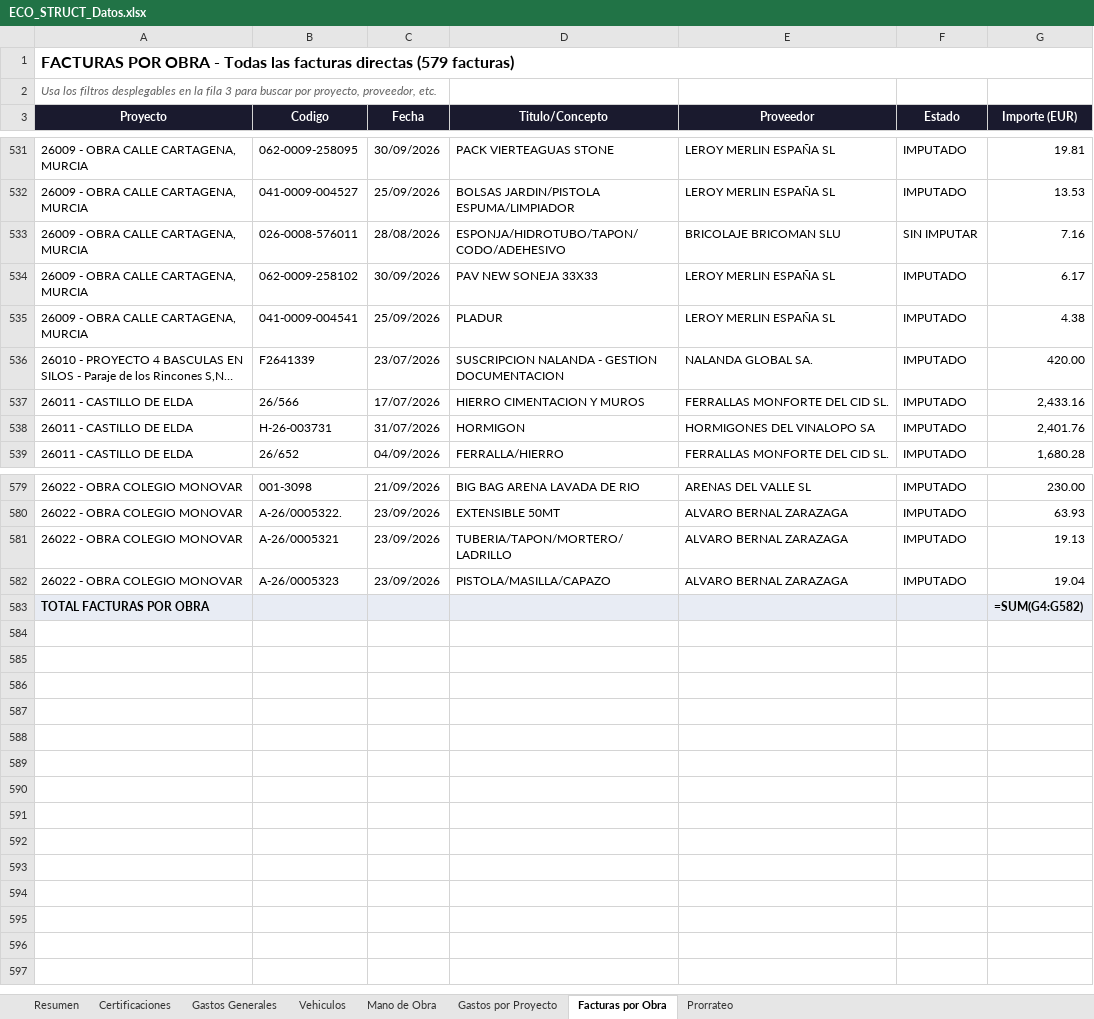
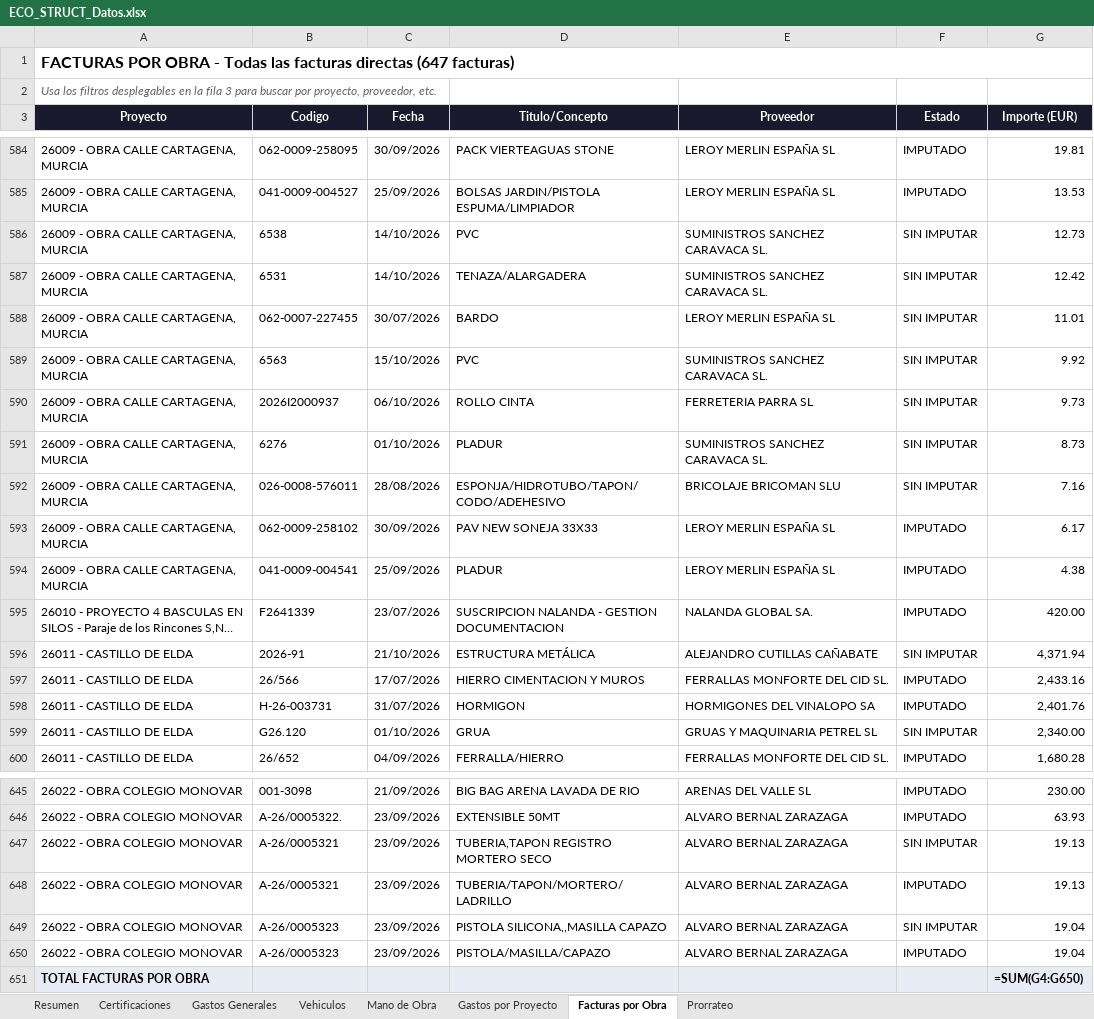
Before and after one commit to juanjosemas/dashboard, an Excel workbook: ECO_STRUCT_Datos.xlsx, sheet Facturas por Obra, drawn as a sheet; only a part is shown, gaps mark what is left out; long unchanged cells end in …; values as stored, in another font and other column widths than the file's, no borders; formulas without a stored value are shown as written; addresses are those after the commit; the diff covers the shown part only; the diff names each change by its address in the sheet, - before the commit and + after, or states it on an @@ line.

```diff
--- a/ECO_STRUCT_Datos.xlsx (sheet Facturas por Obra)
+++ b/ECO_STRUCT_Datos.xlsx (sheet Facturas por Obra)
-A1 (Proyecto): …facturas directas (579 facturas)
+A1 (Proyecto): …facturas directas (647 facturas)
+row 586: 26009 - OBRA CALLE CARTAGENA, MURCIA | 6538 | 14/10/2026 | PVC | SUMINISTROS SANCHEZ CARAVACA SL. | SIN IMPUTAR | 12.73
+row 587: 26009 - OBRA CALLE CARTAGENA, MURCIA | 6531 | 14/10/2026 | TENAZA/ALARGADERA | SUMINISTROS SANCHEZ CARAVACA SL. | SIN IMPUTAR | 12.42
+row 588: 26009 - OBRA CALLE CARTAGENA, MURCIA | 062-0007-227455 | 30/07/2026 | BARDO | LEROY MERLIN ESPAÑA SL | SIN IMPUTAR | 11.01
+row 589: 26009 - OBRA CALLE CARTAGENA, MURCIA | 6563 | 15/10/2026 | PVC | SUMINISTROS SANCHEZ CARAVACA SL. | SIN IMPUTAR | 9.92
+row 590: 26009 - OBRA CALLE CARTAGENA, MURCIA | 2026I2000937 | 06/10/2026 | ROLLO CINTA | FERRETERIA PARRA SL | SIN IMPUTAR | 9.73
+row 591: 26009 - OBRA CALLE CARTAGENA, MURCIA | 6276 | 01/10/2026 | PLADUR | SUMINISTROS SANCHEZ CARAVACA SL. | SIN IMPUTAR | 8.73
+row 596: 26011 - CASTILLO DE ELDA | 2026-91 | 21/10/2026 | ESTRUCTURA METÁLICA | ALEJANDRO CUTILLAS CAÑABATE | SIN IMPUTAR | 4,371.94
+row 599: 26011 - CASTILLO DE ELDA | G26.120 | 01/10/2026 | GRUA | GRUAS Y MAQUINARIA PETREL SL | SIN IMPUTAR | 2,340.00
+row 647: 26022 - OBRA COLEGIO MONOVAR | A-26/0005321 | 23/09/2026 | TUBERIA,TAPON REGISTRO MORTERO SECO | ALVARO BERNAL ZARAZAGA | SIN IMPUTAR | 19.13
+row 649: 26022 - OBRA COLEGIO MONOVAR | A-26/0005323 | 23/09/2026 | PISTOLA SILICONA,,MASILLA CAPAZO | ALVARO BERNAL ZARAZAGA | SIN IMPUTAR | 19.04
-G651 (Importe (EUR)): =SUM(G4:G582)
+G651 (Importe (EUR)): =SUM(G4:G650)
```
Also changed, not shown: 58 added rows elsewhere in this sheet, sheet Gastos Generales, sheet Vehiculos, sheet Gastos por Proyecto, sheet Resumen, 4 other files.
